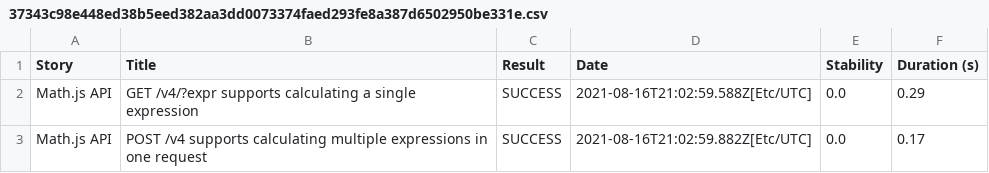
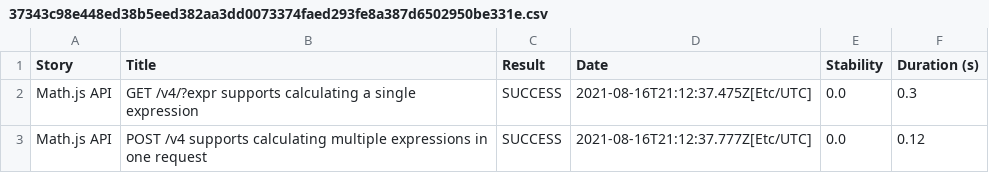
Before and after one commit to serenity-js/serenity-js-mocha-template, a CSV file: 37343c98e448ed38b5eed382aa3dd0073374faed293fe8a387d6502950be331e.csv, drawn as a sheet.

```diff
--- a/37343c98e448ed38b5eed382aa3dd0073374faed293fe8a387d6502950be331e.csv
+++ b/37343c98e448ed38b5eed382aa3dd0073374faed293fe8a387d6502950be331e.csv
@@ -1,3 +1,3 @@
 "Story","Title","Result","Date","Stability","Duration (s)"
-"Math.js API","GET /v4/?expr supports calculating a single expression","SUCCESS","2021-08-16T21:02:59.588Z[Etc/UTC]","0.0","0.29"
-"Math.js API","POST /v4 supports calculating multiple expressions in one request","SUCCESS","2021-08-16T21:02:59.882Z[Etc/UTC]","0.0","0.17"
+"Math.js API","GET /v4/?expr supports calculating a single expression","SUCCESS","2021-08-16T21:12:37.475Z[Etc/UTC]","0.0","0.3"
+"Math.js API","POST /v4 supports calculating multiple expressions in one request","SUCCESS","2021-08-16T21:12:37.777Z[Etc/UTC]","0.0","0.12"
```
Also changed, not shown: 01f5288b80adbd3af52a8ed68a4a616d3164f750229f80da1ef344382d948835.csv, 710e8aa248e13d09b6f0f490b467140f597c06e85d7f6eb84c2edec3e753b4f9.csv, 16 other files.
